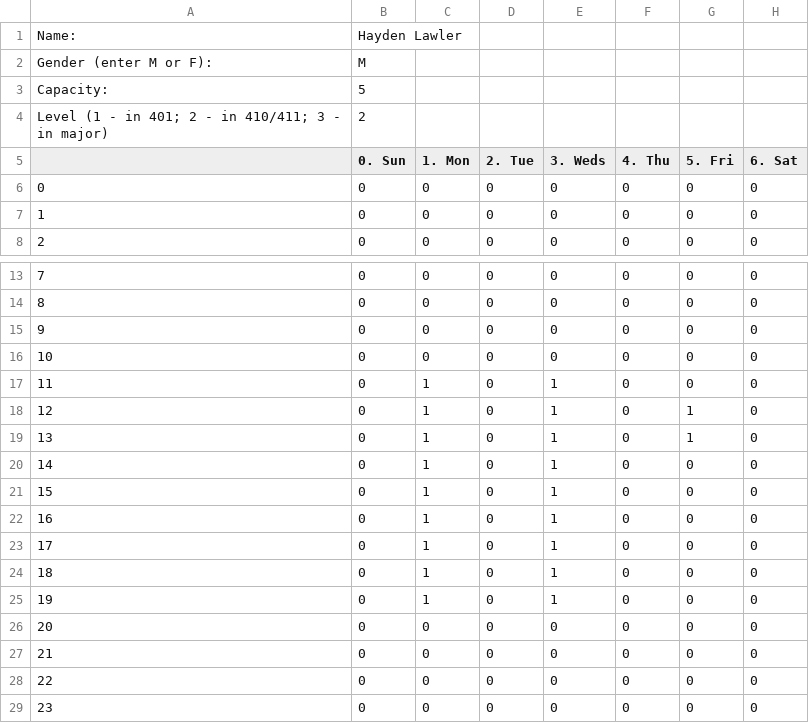
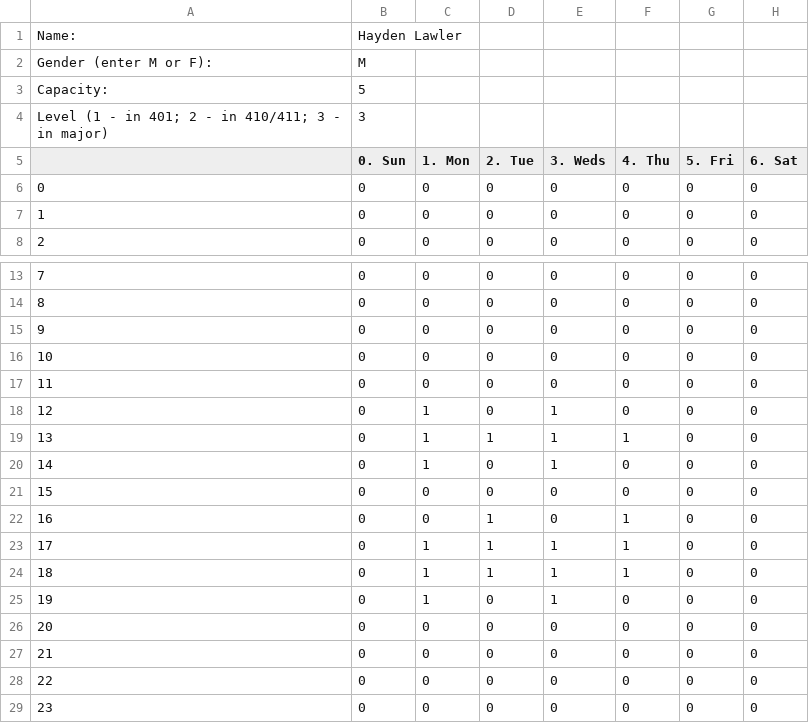
Before and after one commit to UNCTillDeath/TAScheduler, a CSV file: data/spring-17/staff/haydenl.csv, drawn as a sheet; only a part is shown, gaps mark what is left out.

Commit message:
Update haydenl.csv

```diff
--- a/data/spring-17/staff/haydenl.csv
+++ b/data/spring-17/staff/haydenl.csv
@@ -3,3 +3,3 @@ Gender (enter M or F):,M,,,,,,
 Capacity:,5,,,,,,
-Level (1 - in 401; 2 - in 410/411; 3 - in major),2,,,,,,
+Level (1 - in 401; 2 - in 410/411; 3 - in major),3,,,,,,
 ,0. Sun,1. Mon,2. Tue,3. Weds,4. Thu,5. Fri,6. Sat
@@ -16,10 +16,10 @@ Level (1 - in 401; 2 - in 410/411; 3 - in major),2,,,,,,
 10,0,0,0,0,0,0,0
-11,0,1,0,1,0,0,0
-12,0,1,0,1,0,1,0
-13,0,1,0,1,0,1,0
+11,0,0,0,0,0,0,0
+12,0,1,0,1,0,0,0
+13,0,1,1,1,1,0,0
 14,0,1,0,1,0,0,0
-15,0,1,0,1,0,0,0
-16,0,1,0,1,0,0,0
-17,0,1,0,1,0,0,0
-18,0,1,0,1,0,0,0
+15,0,0,0,0,0,0,0
+16,0,0,1,0,1,0,0
+17,0,1,1,1,1,0,0
+18,0,1,1,1,1,0,0
 19,0,1,0,1,0,0,0
```
